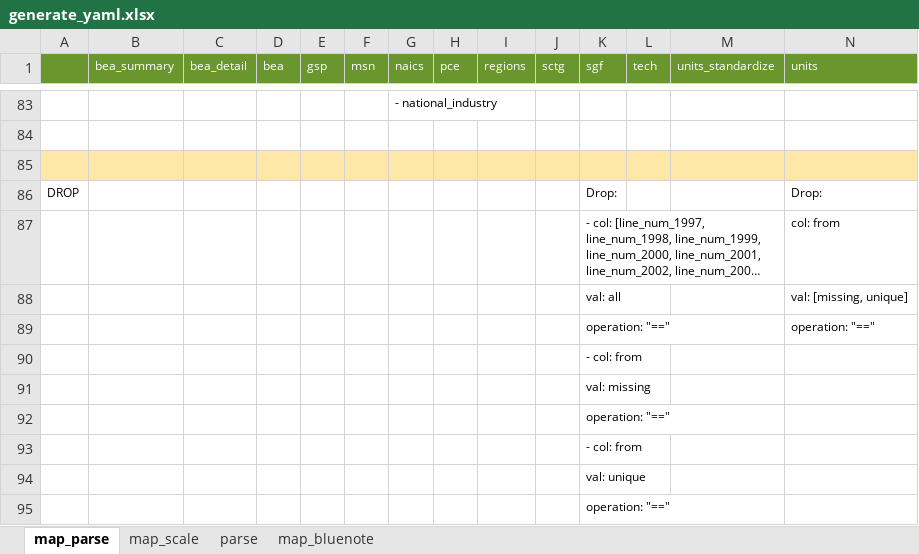
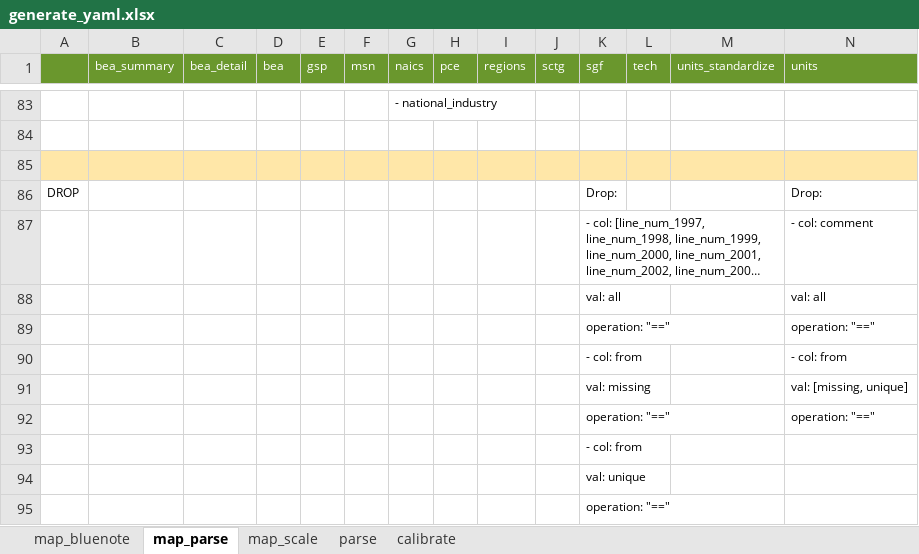
Before and after one commit to NREL/SLiDE, an Excel workbook: data/readfiles/generate_yaml.xlsx, sheet map_parse, drawn as a sheet; only a part is shown, gaps mark what is left out; long unchanged cells end in …; values as stored, in another font and other column widths than the file's, no borders; conditional formats not drawn; the diff names each change by its address in the sheet, - before the commit and + after, or states it on an @@ line.

```diff
--- a/data/readfiles/generate_yaml.xlsx (sheet map_parse)
+++ b/data/readfiles/generate_yaml.xlsx (sheet map_parse)
+sheet tab: calibrate
@@ sheet tab order changed: map_bluenote | map_parse | map_scale | parse | calibrate @@
-N87 (units): col: from
+N87 (units): - col: comment
-N88 (units): val: [missing, unique]
+N88 (units): val: all
-N90 (units): (empty)
+N90 (units): - col: from
-N91 (units): (empty)
+N91 (units): val: [missing, unique]
-N92 (units): (empty)
+N92 (units): operation: "=="
```
Also changed, not shown: sheet parse, sheet map_scale, 28 other files.
